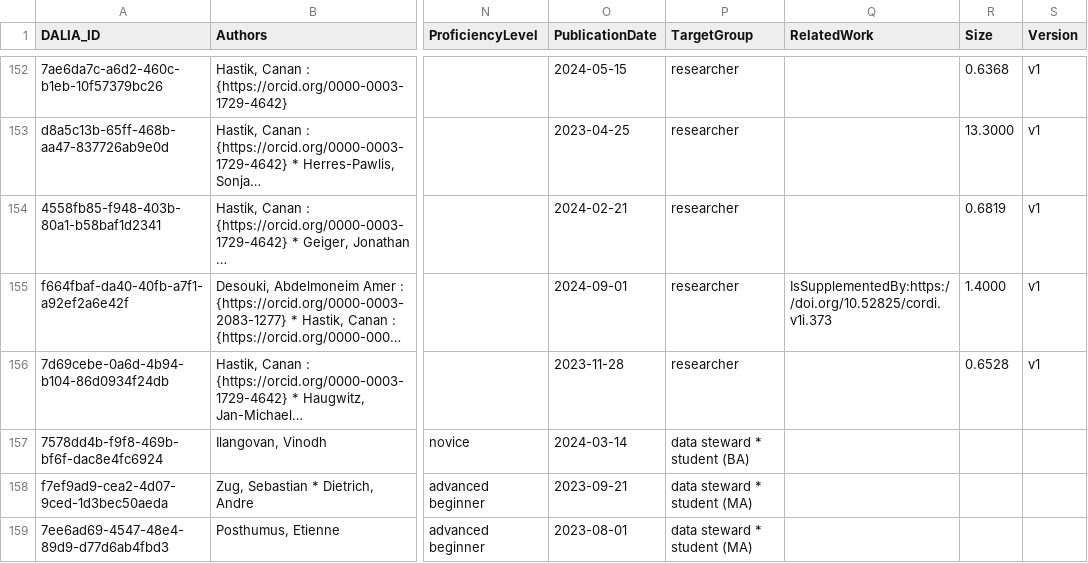
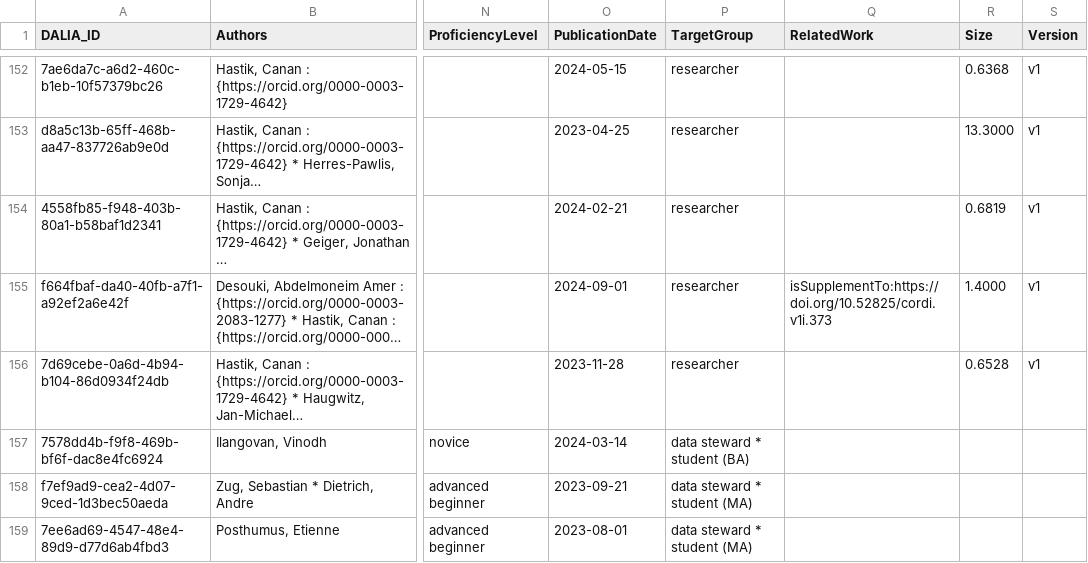
Before and after one commit to data-literacy-alliance/dalia-curation, a CSV file: curation/dalia_curation_2026_04.csv, drawn as a sheet; only a part is shown, gaps mark what is left out; long unchanged cells end in …; the diff names each change by its address in the sheet, - before the commit and + after, or states it on an @@ line.

Commit message:
Update dalia_curation_2026_04.csv

```diff
--- a/curation/dalia_curation_2026_04.csv
+++ b/curation/dalia_curation_2026_04.csv
-Q155 (RelatedWork): IsSupplementedBy:https://doi.org/10.52825/cordi.v1i.373
+Q155 (RelatedWork): isSupplementTo:https://doi.org/10.52825/cordi.v1i.373
```
